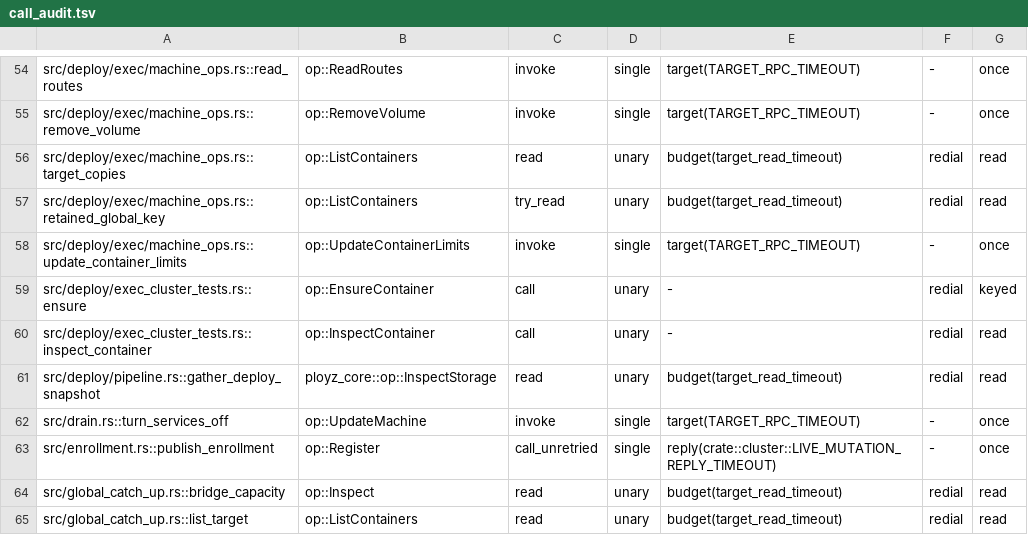
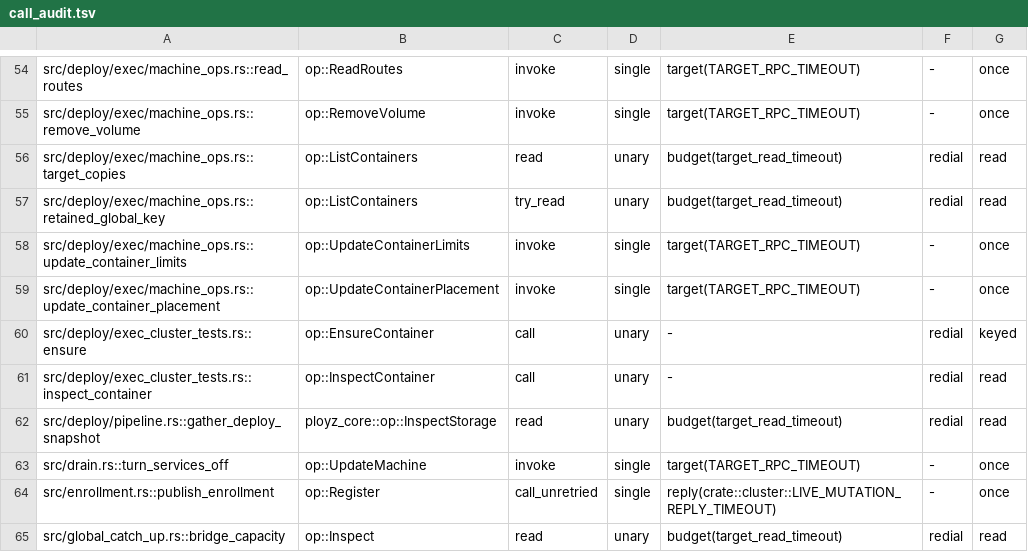
Before and after one commit to getployz/ployz, a TSV file: core/crates/ployz/src/cluster/call_audit.tsv, drawn as a sheet; only a part is shown, gaps mark what is left out; the shorter side is filled out with more unchanged rows; the diff names each change by its address in the sheet, - before the commit and + after, or states it on an @@ line.

Commit message:
Keep a replica that already satisfies a new region
A Deploy that changes only a Replicated Service's placement now records
the new placement on each running copy whose Machine still satisfies it,
instead of replacing the copy. compare_specs calls that difference
NeedsPlacementUpdate. The planner lands it in place when every copy's
Machine advertises ployz.container.placement.update.v1 and no copy has
to start, and replaces the copies otherwise. The daemon op rewrites the
stored spec only: it admits a placement-only difference of the same
Service on a running Service Container, rechecks the placement against
this Machine as a Container start does, and never writes to Docker.

```diff
--- a/core/crates/ployz/src/cluster/call_audit.tsv
+++ b/core/crates/ployz/src/cluster/call_audit.tsv
+row 59: src/deploy/exec/machine_ops.rs::update_container_placement | op::UpdateContainerPlacement | invoke | single | target(TARGET_RPC_TIMEOUT) | - | once
```
Also changed, not shown: 41 other files.
